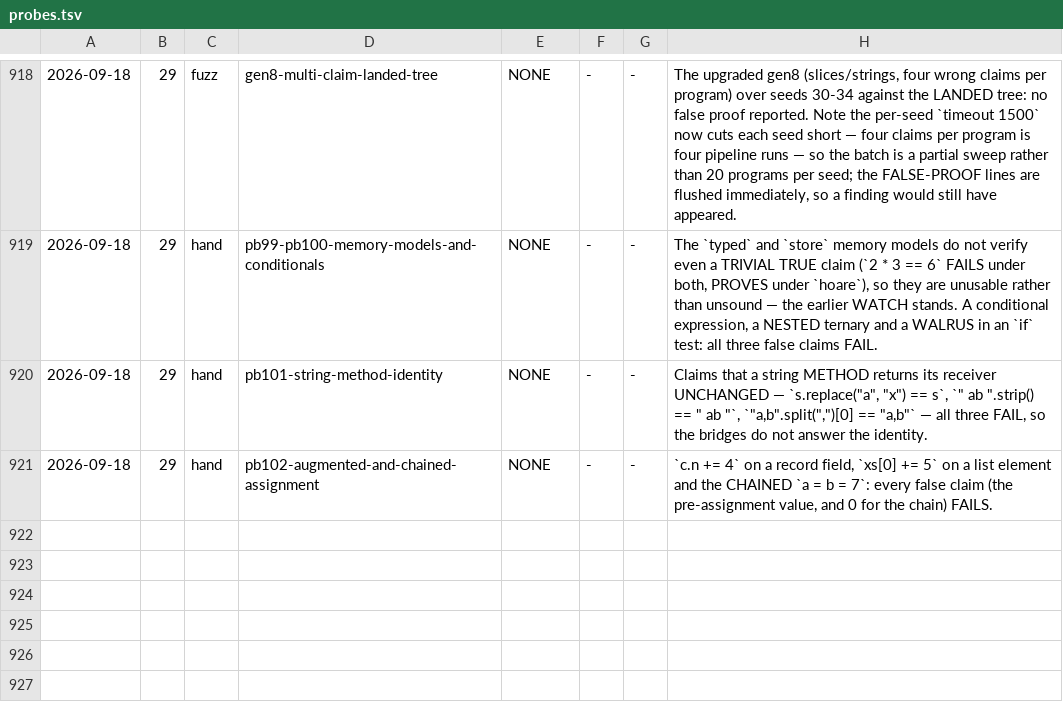
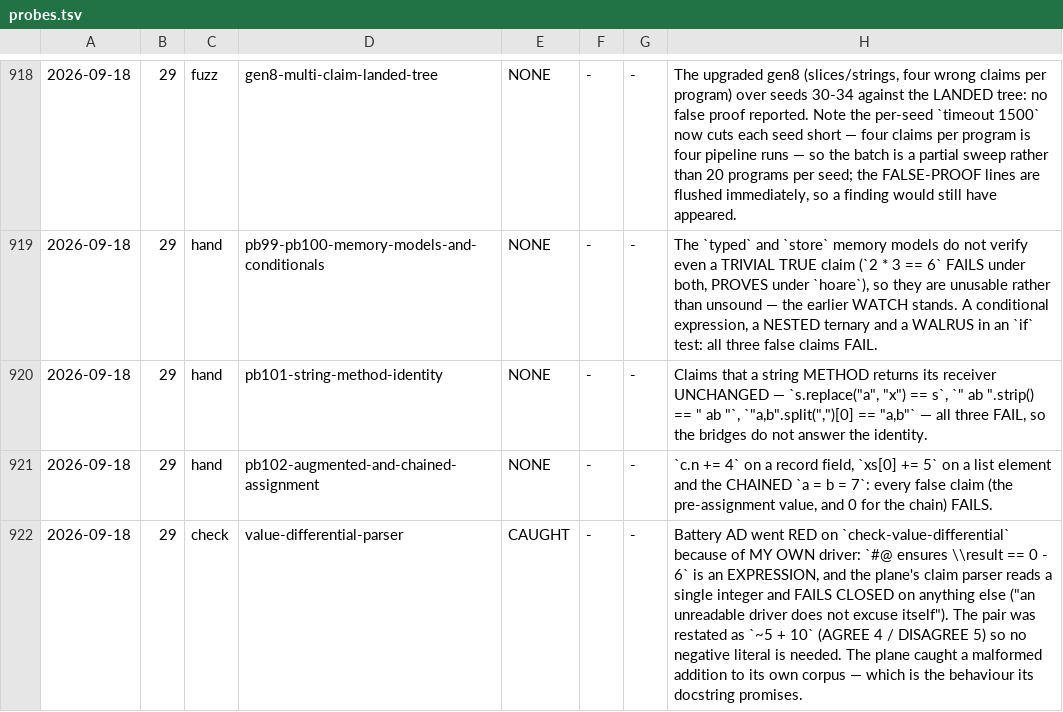
Before and after one commit to fderepas/pycsl, a TSV file: getting-better/open-routes/probes.tsv, drawn as a sheet; only a part is shown, gaps mark what is left out; the diff names each change by its address in the sheet, - before the commit and + after, or states it on an @@ line.

```diff
--- a/getting-better/open-routes/probes.tsv
+++ b/getting-better/open-routes/probes.tsv
+row 922: 2026-09-18 | 29 | check | value-differential-parser | CAUGHT | - | - | Battery AD went RED on `check-value-differential` because of MY OWN driver: `#@ ensures \\result == 0 - 6` is an EXPRESSION, and the plane's claim parser reads a single integer and FAILS CLOSED on anything else ("an unreadable driver does not excuse itself"). The pair was restated as `~5 + 10` (AGREE 4 / DISAGREE 5) so no negative literal is needed. The plane caught a malformed addition to its own corpus — which is the behaviour its docstring promises.
```
